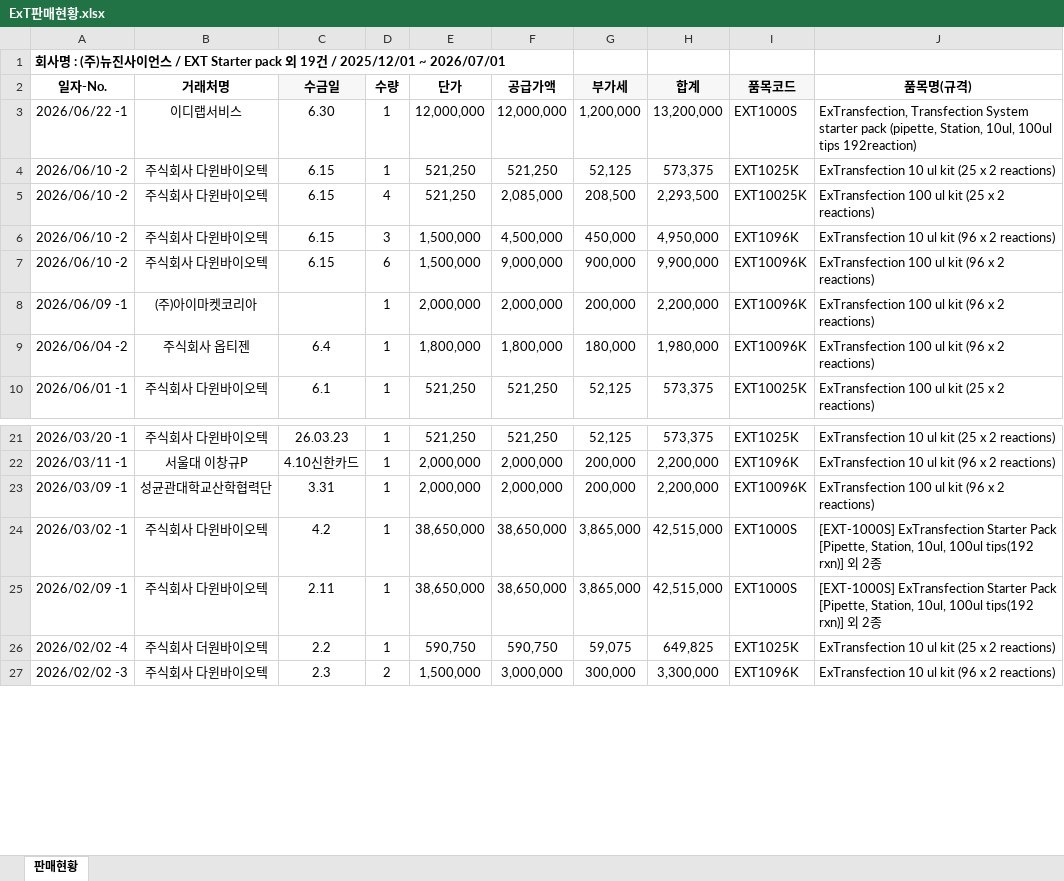
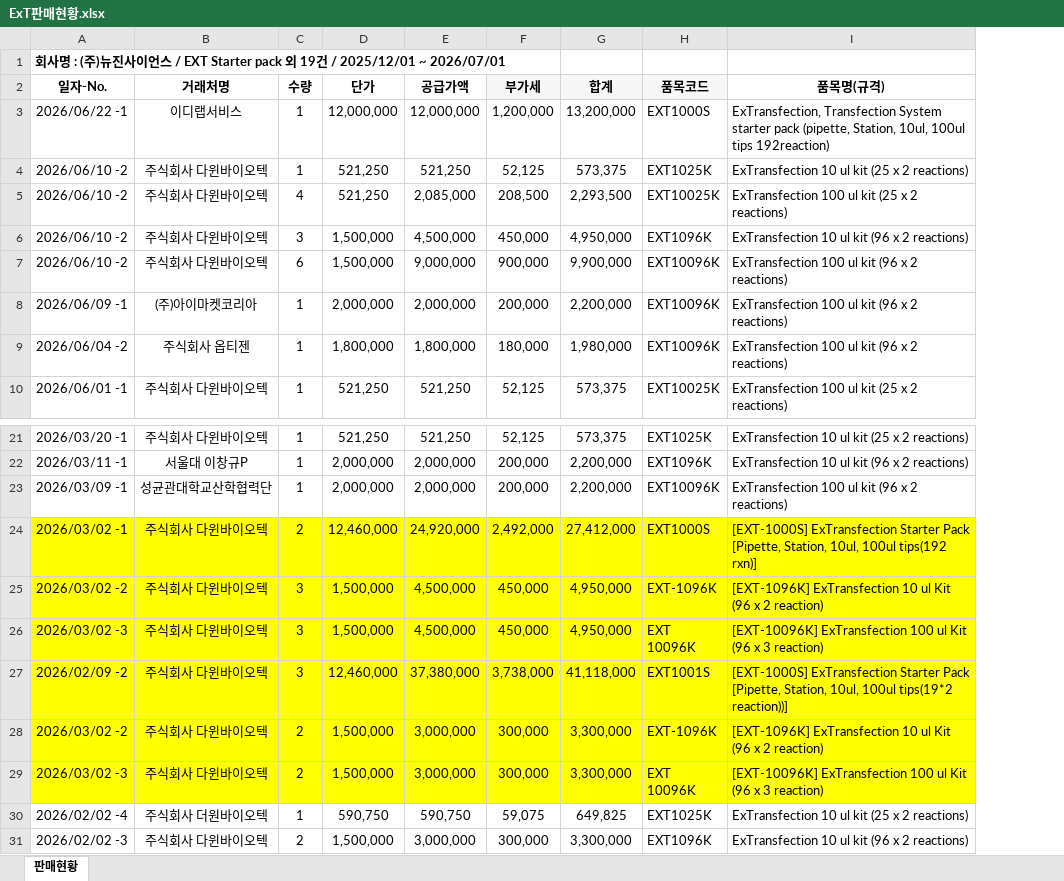
Before and after one commit to newgenes-ui/ngs-settlement, an Excel workbook: ExT판매현황.xlsx, sheet 판매현황, drawn as a sheet; only a part is shown, gaps mark what is left out; values as stored, in another font and other column widths than the file's, no borders; removed rows and columns are numbered as before the commit, all else as after; ↵ is a line break in a cell; the diff names each change by its address in the sheet, - before the commit and + after, or states it on an @@ line.

Commit message:
ExT 판매현황 수정 반영 및 재고관리 코드 업데이트

```diff
--- a/ExT판매현황.xlsx (sheet 판매현황)
+++ b/ExT판매현황.xlsx (sheet 판매현황)
-column C (수금일), rows 3-10: 6.30 | 6.15 | 6.15 | 6.15 | 6.15 |  | 6.4 | 6.1; rows 21-24: 26.03.23 | 4.10신한카드 | 3.31 | 4.2; rows 26-27: 2.2 | 2.3
-A24:B24 fill: none
+A24:B24 fill: #FFFF00
-C24 (수량): 1
+C24 (수량): 2
-C24:I24 fill: none
+C24:I24 fill: #FFFF00
-D24 (단가): 38,650,000
+D24 (단가): 12,460,000
-E24 (공급가액): 38,650,000
+E24 (공급가액): 24,920,000
-F24 (부가세): 3,865,000
+F24 (부가세): 2,492,000
-G24 (합계): 42,515,000
+G24 (합계): 27,412,000
-I24 (품목명(규격)): …tips(192 rxn)] 외 2종
+I24 (품목명(규격)): …tips(192 rxn)]
-row 25: 2026/02/09 -1 | 주식회사 다윈바이오텍 | 2.11 | 1 | 38,650,000 | 38,650,000 | 3,865,000 | 42,515,000 | EXT1000S | [EXT-1000S] ExTransfection Starter Pack [Pipette, Station, 10ul, 100ul tips(192 rxn)] 외 2종
+row 25: 2026/03/02 -2 | 주식회사 다윈바이오텍 | 3 | 1,500,000 | 4,500,000 | 450,000 | 4,950,000 | EXT-1096K | [EXT-1096K] ExTransfection 10 ul Kit (96 x 2 reaction)
+row 26: 2026/03/02 -3 | 주식회사 다윈바이오텍 | 3 | 1,500,000 | 4,500,000 | 450,000 | 4,950,000 | EXT ↵ 10096K | [EXT-10096K] ExTransfection 100 ul Kit (96 x 3 reaction)
+row 27: 2026/02/09 -2 | 주식회사 다윈바이오텍 | 3 | 12,460,000 | 37,380,000 | 3,738,000 | 41,118,000 | EXT1001S | [EXT-1000S] ExTransfection Starter Pack [Pipette, Station, 10ul, 100ul tips(19*2 reaction))]
+row 28: 2026/03/02 -2 | 주식회사 다윈바이오텍 | 2 | 1,500,000 | 3,000,000 | 300,000 | 3,300,000 | EXT-1096K | [EXT-1096K] ExTransfection 10 ul Kit (96 x 2 reaction)
+row 29: 2026/03/02 -3 | 주식회사 다윈바이오텍 | 2 | 1,500,000 | 3,000,000 | 300,000 | 3,300,000 | EXT ↵ 10096K | [EXT-10096K] ExTransfection 100 ul Kit (96 x 3 reaction)
```
Also changed, not shown: 6 other files.
